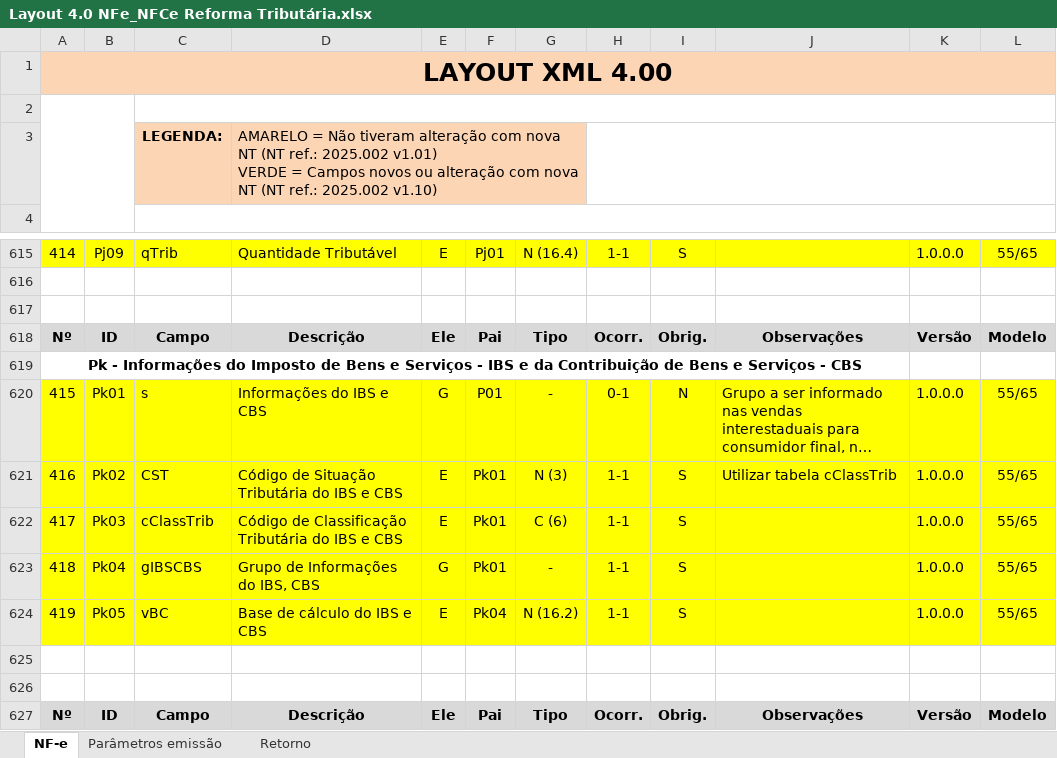
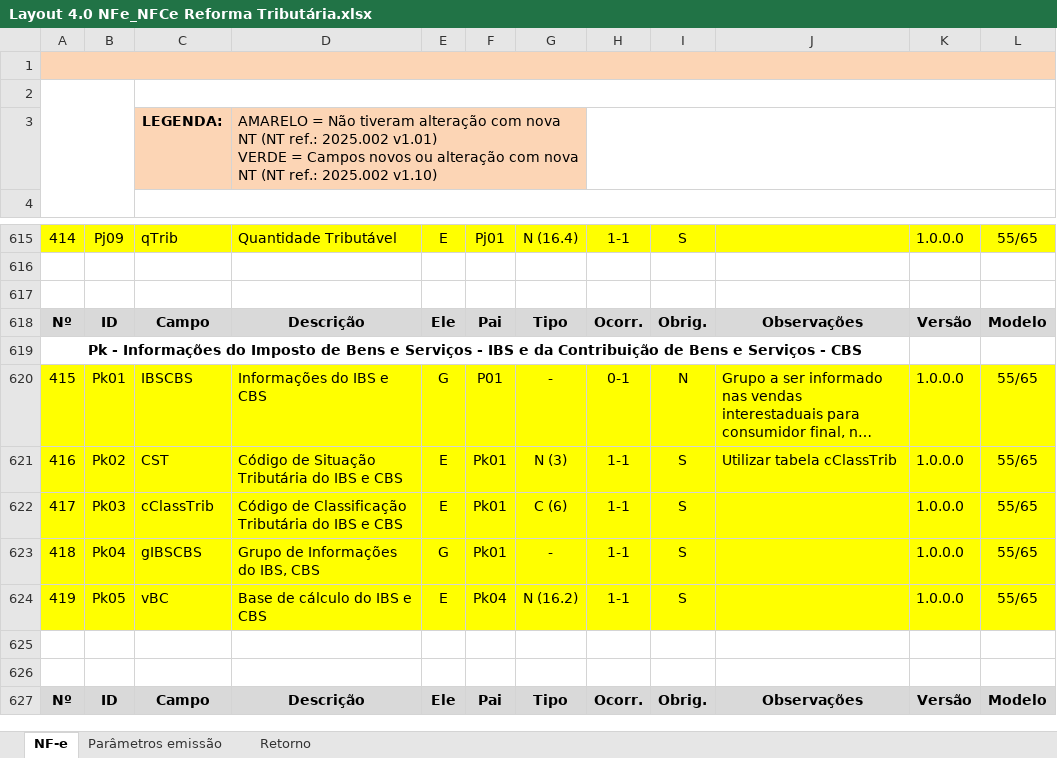
Before and after one commit to migrate-company/integracao-InvoiCy-BR, an Excel workbook: Layout Integração - Reforma Tributária/Layout 4.0 NFe_NFCe Reforma Tributária.xlsx, sheet NF-e, drawn as a sheet; only a part is shown, gaps mark what is left out; long unchanged cells end in …; values as stored, in another font and other column widths than the file's, no borders; charts and pictures not drawn; the diff names each change by its address in the sheet, - before the commit and + after, or states it on an @@ line.

Commit message:
Revisão de Layout

```diff
--- a/Layout Integração - Reforma Tributária/Layout 4.0 NFe_NFCe Reforma Tributária.xlsx (sheet NF-e)
+++ b/Layout Integração - Reforma Tributária/Layout 4.0 NFe_NFCe Reforma Tributária.xlsx (sheet NF-e)
-A1: LAYOUT XML 4.00
+A1: (empty)
-C620: s
+C620: IBSCBS
```
